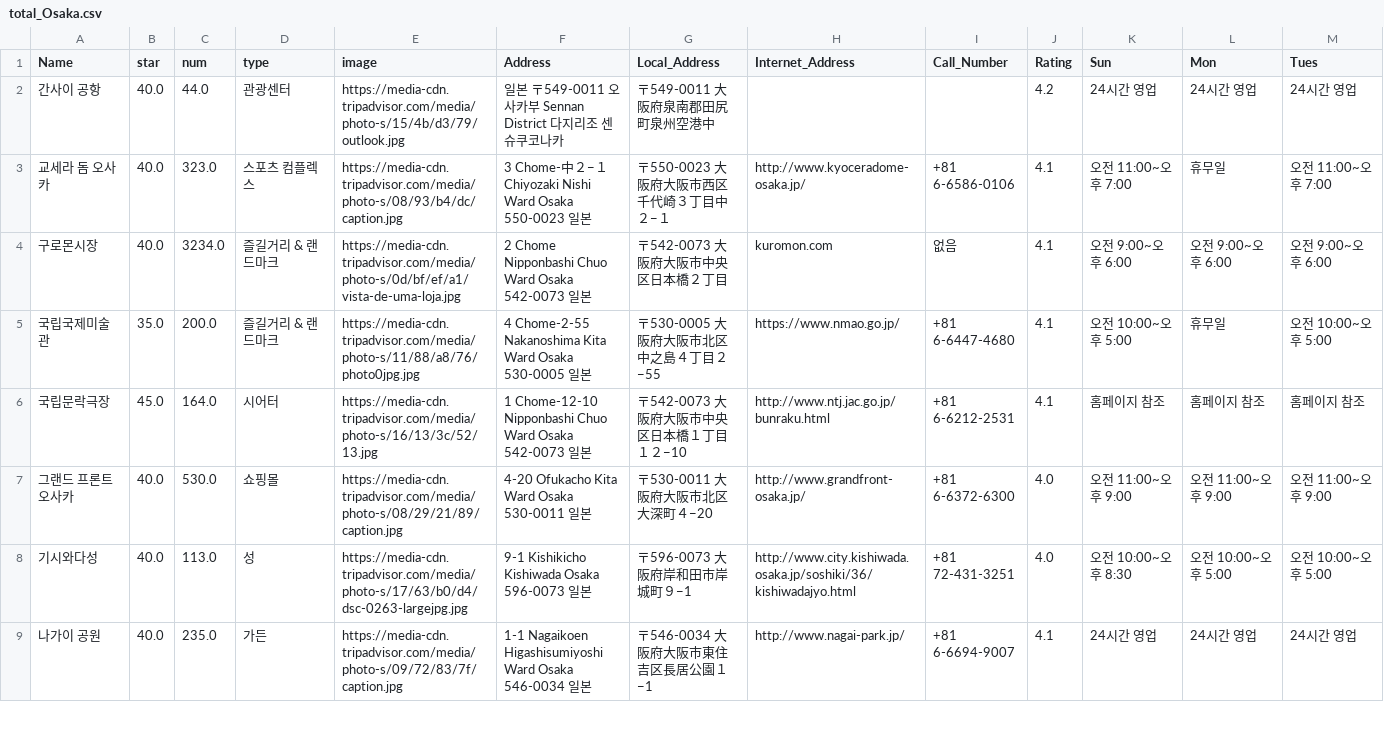
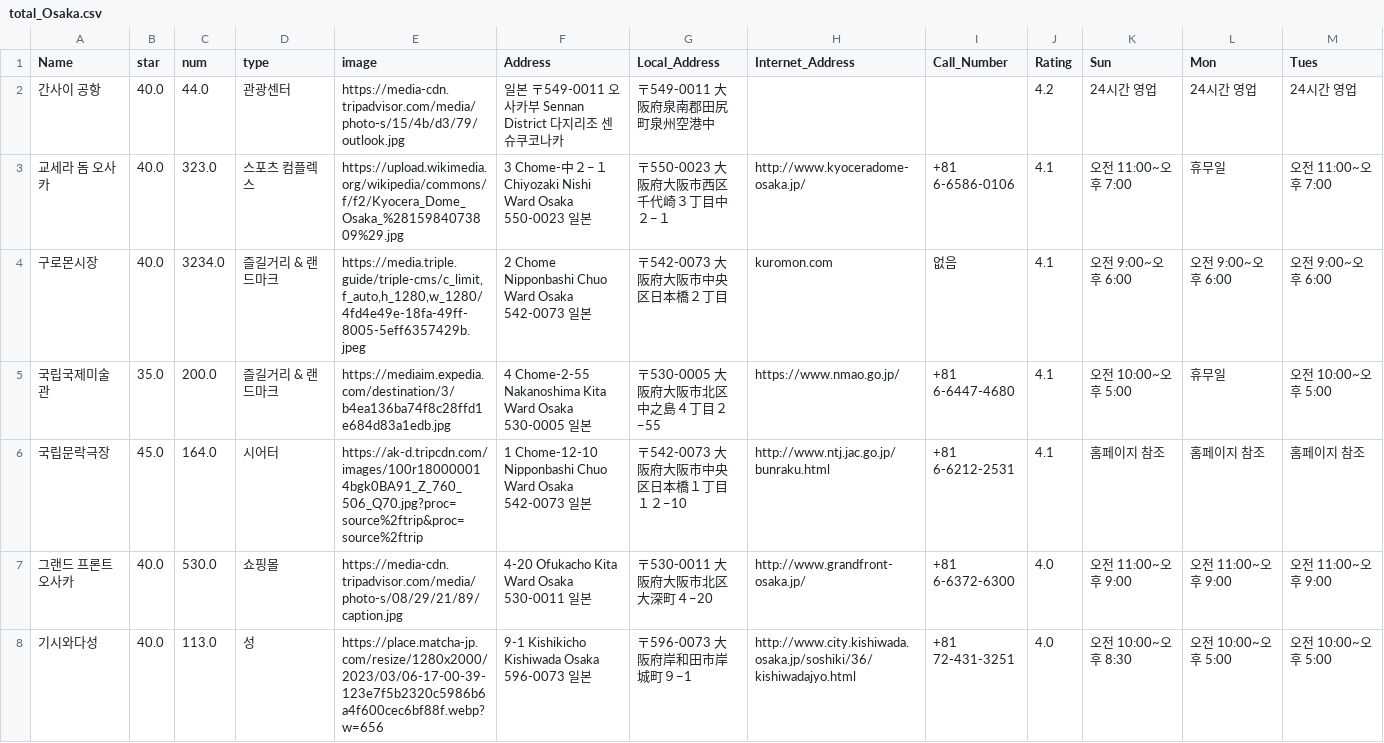
Before and after one commit to Capstone-Design-Lets-trip/trip_flask, a CSV file: total_Osaka.csv, drawn as a sheet; only a part is shown; rows hold the shown columns only; the diff covers the shown part only; the diff names each change by its address in the sheet, - before the commit and + after, or states it on an @@ line.

Commit message:
total_Osaka.csv 수정

```diff
--- a/total_Osaka.csv
+++ b/total_Osaka.csv
-E3 (image): https://media-cdn.tripadvisor.com/media/photo-s/08/93/b4/dc/caption.jpg
+E3 (image): https://upload.wikimedia.org/wikipedia/commons/f/f2/Kyocera_Dome_Osaka_%2815984073809%29.jpg
-E4 (image): https://media-cdn.tripadvisor.com/media/photo-s/0d/bf/ef/a1/vista-de-uma-loja.jpg
+E4 (image): https://media.triple.guide/triple-cms/c_limit,f_auto,h_1280,w_1280/4fd4e49e-18fa-49ff-8005-5eff6357429b.jpeg
-E5 (image): https://media-cdn.tripadvisor.com/media/photo-s/11/88/a8/76/photo0jpg.jpg
+E5 (image): https://mediaim.expedia.com/destination/3/b4ea136ba74f8c28ffd1e684d83a1edb.jpg
-E6 (image): https://media-cdn.tripadvisor.com/media/photo-s/16/13/3c/52/13.jpg
+E6 (image): https://ak-d.tripcdn.com/images/100r180000014bgk0BA91_Z_760_506_Q70.jpg?proc=source%2ftrip&proc=source%2ftrip
-E8 (image): https://media-cdn.tripadvisor.com/media/photo-s/17/63/b0/d4/dsc-0263-largejpg.jpg
+E8 (image): https://place.matcha-jp.com/resize/1280x2000/2023/03/06-17-00-39-123e7f5b2320c5986b6a4f600cec6bf88f.webp?w=656
-row 9: 나가이 공원 | 40.0 | 235.0 | 가든 | https://media-cdn.tripadvisor.com/media/photo-s/09/72/83/7f/caption.jpg | 1-1 Nagaikoen Higashisumiyoshi Ward Osaka 546-0034 일본 | 〒546-0034 大阪府大阪市東住吉区長居公園１−1 | http://www.nagai-park.jp/ | +81 6-6694-9007 | 4.1 | 24시간 영업 | 24시간 영업 | 24시간 영업
```
Also changed, not shown: 45 edited cells elsewhere in this file.
